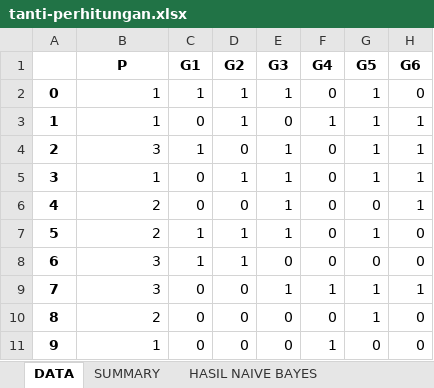
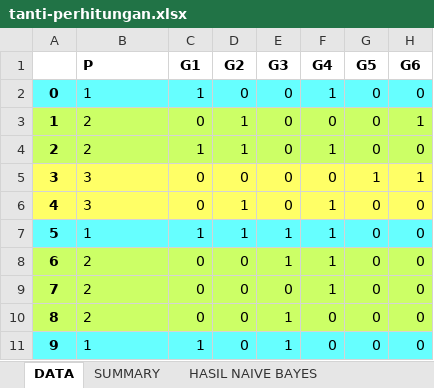
Before and after one commit to below-1/tanti-perhitungan, an Excel workbook: tanti-perhitungan.xlsx, sheet DATA, drawn as a sheet; values as stored, in another font and other column widths than the file's, no borders; the diff names each change by its address in the sheet, - before the commit and + after, or states it on an @@ line.

```diff
--- a/tanti-perhitungan.xlsx (sheet DATA)
+++ b/tanti-perhitungan.xlsx (sheet DATA)
-B1 alignment: center
+B1 alignment: left
-A2:H2 fill: none
+A2:H2 fill: #66FFFF
-B2:B11 alignment: right
+B2:B11 alignment: left
-D2 (G2): 1
+D2 (G2): 0
-E2 (G3): 1
+E2 (G3): 0
-F2 (G4): 0
+F2 (G4): 1
-G2:G4 (G5): 1
+G2:G4 (G5): 0
-A3:H4 fill: none
+A3:H4 fill: #CCFF66
-B3 (P): 1
+B3 (P): 2
-F3 (G4): 1
+F3 (G4): 0
-B4 (P): 3
+B4 (P): 2
-D4 (G2): 0
+D4 (G2): 1
-E4:E6 (G3): 1
+E4:E6 (G3): 0
-F4 (G4): 0
+F4 (G4): 1
-H4 (G6): 1
+H4 (G6): 0
-A5:H6 fill: none
+A5:H6 fill: #FFFF66
-B5 (P): 1
+B5 (P): 3
-D5 (G2): 1
+D5 (G2): 0
-B6 (P): 2
+B6 (P): 3
-D6 (G2): 0
+D6 (G2): 1
-F6:F8 (G4): 0
+F6:F8 (G4): 1
-H6 (G6): 1
+H6 (G6): 0
-A7:H7 fill: none
+A7:H7 fill: #66FFFF
-B7 (P): 2
+B7 (P): 1
-G7 (G5): 1
+G7 (G5): 0
-A8:H10 fill: none
+A8:H10 fill: #CCFF66
-B8:B9 (P): 3
+B8:B9 (P): 2
-C8 (G1): 1
+C8 (G1): 0
-D8 (G2): 1
+D8 (G2): 0
-E8 (G3): 0
+E8 (G3): 1
-E9 (G3): 1
+E9 (G3): 0
-G9:G10 (G5): 1
+G9:G10 (G5): 0
-H9 (G6): 1
+H9 (G6): 0
-E10:E11 (G3): 0
+E10:E11 (G3): 1
-A11:H11 fill: none
+A11:H11 fill: #66FFFF
-C11 (G1): 0
+C11 (G1): 1
-F11 (G4): 1
+F11 (G4): 0
```
Also changed, not shown: sheet SUMMARY, sheet HASIL NAIVE BAYES, 2 other files.
